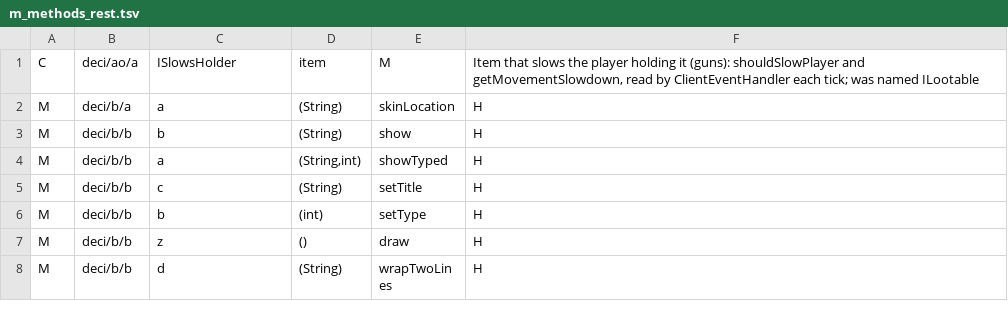
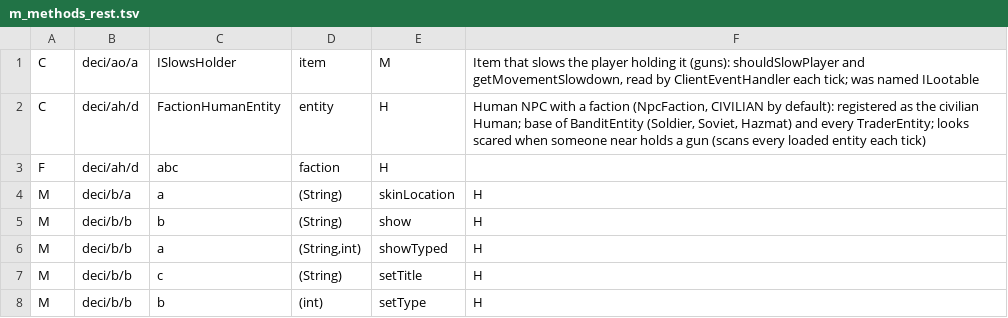
Before and after one commit to raihanadf/decimation-singleplayer, a TSV file: deobf/maps/m_methods_rest.tsv, drawn as a sheet; only a part is shown; the shorter side is filled out with more unchanged rows.

Commit message:
Decimation code study, NPCs and infected: feature doc and skill, FactionHumanEntity / MobSpawnRegistry / RecipeRegistry named, old names swept

```diff
--- a/deobf/maps/m_methods_rest.tsv
+++ b/deobf/maps/m_methods_rest.tsv
@@ -1,2 +1,4 @@
 C	deci/ao/a	ISlowsHolder	item	M	Item that slows the player holding it (guns): shouldSlowPlayer and getMovementSlowdown, read by ClientEventHandler each tick; was named ILootable
+C	deci/ah/d	FactionHumanEntity	entity	H	Human NPC with a faction (NpcFaction, CIVILIAN by default): registered as the civilian Human; base of BanditEntity (Soldier, Soviet, Hazmat) and every TraderEntity; looks scared when someone near holds a gun (scans every loaded entity each tick)
+F	deci/ah/d	abc	faction	H
 M	deci/b/a	a	(String)	skinLocation	H
```
Also changed, not shown: 13 other files.
